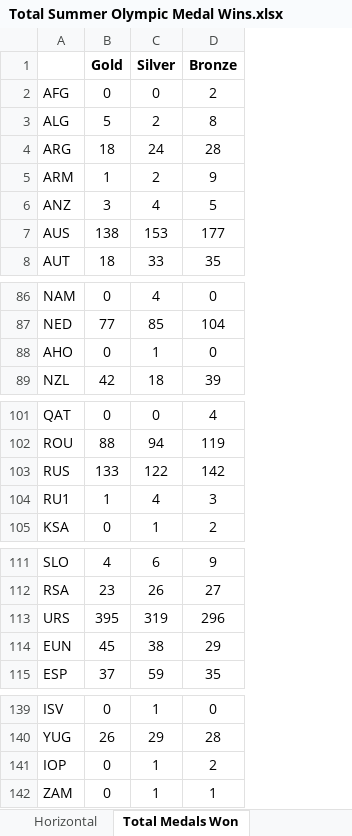
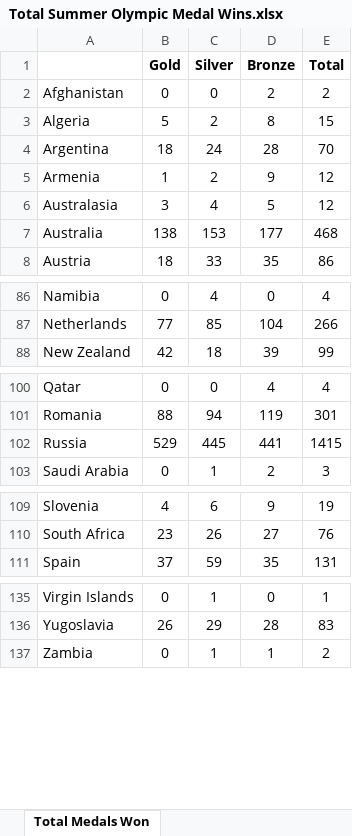
Before and after one commit to ZaydH/CS235, an Excel workbook: Final_Project/Source Data/Total Summer Olympic Medal Wins.xlsx, sheet Total Medals Won, drawn as a sheet; only a part is shown, gaps mark what is left out; values as stored, in another font and other column widths than the file's, no borders; removed rows and columns are numbered as before the commit, all else as after; the diff names each change by its address in the sheet, - before the commit and + after, or states it on an @@ line.

```diff
--- a/Final_Project/Source Data/Total Summer Olympic Medal Wins.xlsx (sheet Total Medals Won)
+++ b/Final_Project/Source Data/Total Summer Olympic Medal Wins.xlsx (sheet Total Medals Won)
-sheet tab: Horizontal
-column A, rows 2-8: AFG | ALG | ARG | ARM | ANZ | AUS | AUT; rows 86-87: NAM | NED; row 89: NZL; rows 101-102: QAT | ROU; row 105: KSA; rows 111-112: SLO | RSA; row 115: ESP; rows 139-140: ISV | YUG; row 142: ZAM
+column A, rows 2-8: Afghanistan | Algeria | Argentina | Armenia | Australasia | Australia | Austria; rows 86-88: Namibia | Netherlands | New Zealand; rows 100-101: Qatar | Romania; row 103: Saudi Arabia; rows 109-111: Slovenia | South Africa | Spain; rows 135-137: Virgin Islands | Yugoslavia | Zambia
+column E (Total), rows 2-8: 2 | 15 | 70 | 12 | 12 | 468 | 86; rows 86-88: 4 | 266 | 99; rows 100-101: 4 | 301; row 103: 3; rows 109-111: 19 | 76 | 131; rows 135-137: 1 | 83 | 2
-row 88: AHO | 0 | 1 | 0
-row 103: RUS | 133 | 122 | 142
-row 104: RU1 | 1 | 4 | 3
+row 102: Russia | 529 | 445 | 441 | 1415
-row 113: URS | 395 | 319 | 296
-row 114: EUN | 45 | 38 | 29
-row 141: IOP | 0 | 1 | 2
```
Also changed, not shown: other sheet tabs, formulas that keep their value, 6 other files.
